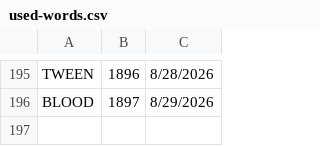
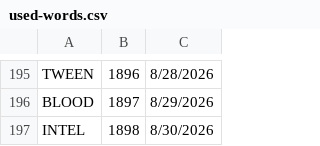
Before and after one commit to 8080Games/WordleMatch, a CSV file: wwwroot/used-words.csv, drawn as a sheet; only a part is shown, gaps mark what is left out; the diff names each change by its address in the sheet, - before the commit and + after, or states it on an @@ line.

```diff
--- a/wwwroot/used-words.csv
+++ b/wwwroot/used-words.csv
+row 197: INTEL | 1898 | 8/30/2026
```
Also changed, not shown: wwwroot/historical-words.csv, wwwroot/historical_hints.csv, 1 other file.
